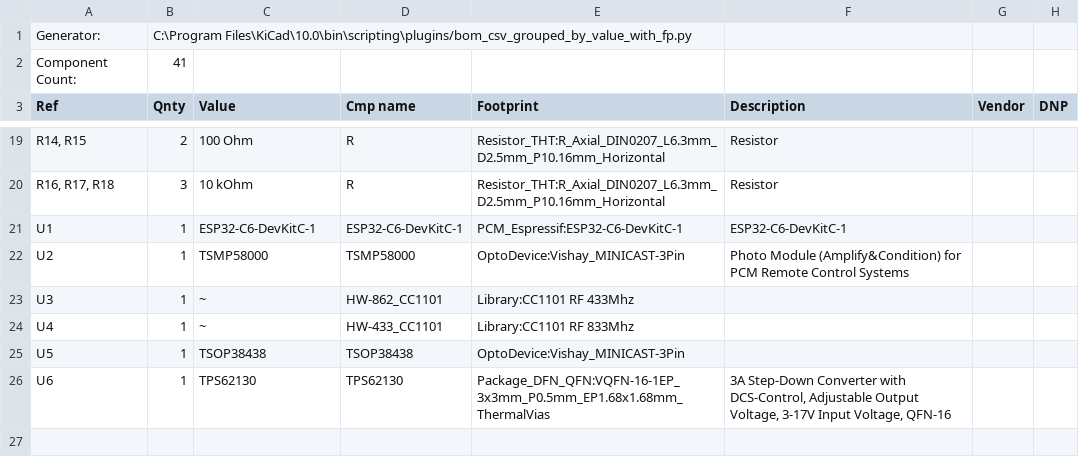
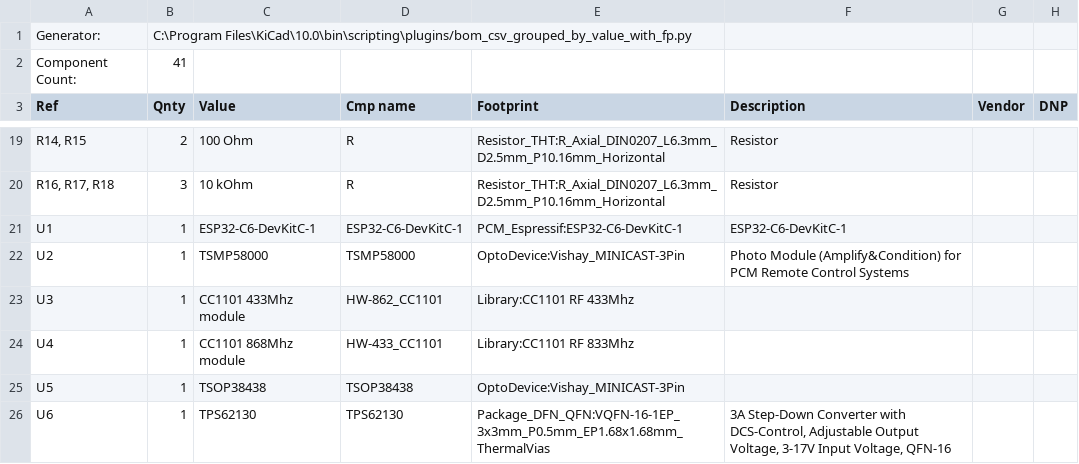
Before and after one commit to BallHamster/ComMANYcator, a CSV file: untitled.csv, drawn as a sheet; only a part is shown, gaps mark what is left out.

Commit message:
Fix formatting issues in untitled.csv

```diff
--- a/untitled.csv
+++ b/untitled.csv
@@ -22,4 +22,4 @@
 "U2","1","TSMP58000","TSMP58000","OptoDevice:Vishay_MINICAST-3Pin","Photo Module (Amplify&Condition) for PCM Remote Control Systems","",""
-"U3","1","~","HW-862_CC1101","Library:CC1101 RF 433Mhz","","",""
-"U4","1","~","HW-433_CC1101","Library:CC1101 RF 833Mhz","","",""
+"U3","1","CC1101 433Mhz module","HW-862_CC1101","Library:CC1101 RF 433Mhz","","",""
+"U4","1","CC1101 868Mhz module","HW-433_CC1101","Library:CC1101 RF 833Mhz","","",""
 "U5","1","TSOP38438","TSOP38438","OptoDevice:Vishay_MINICAST-3Pin","","",""
```
